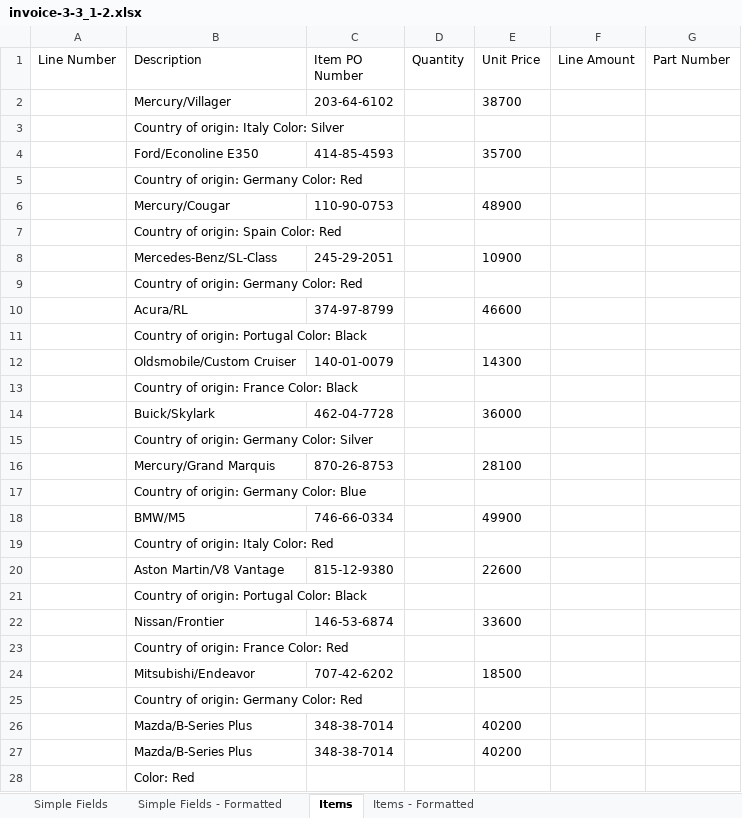
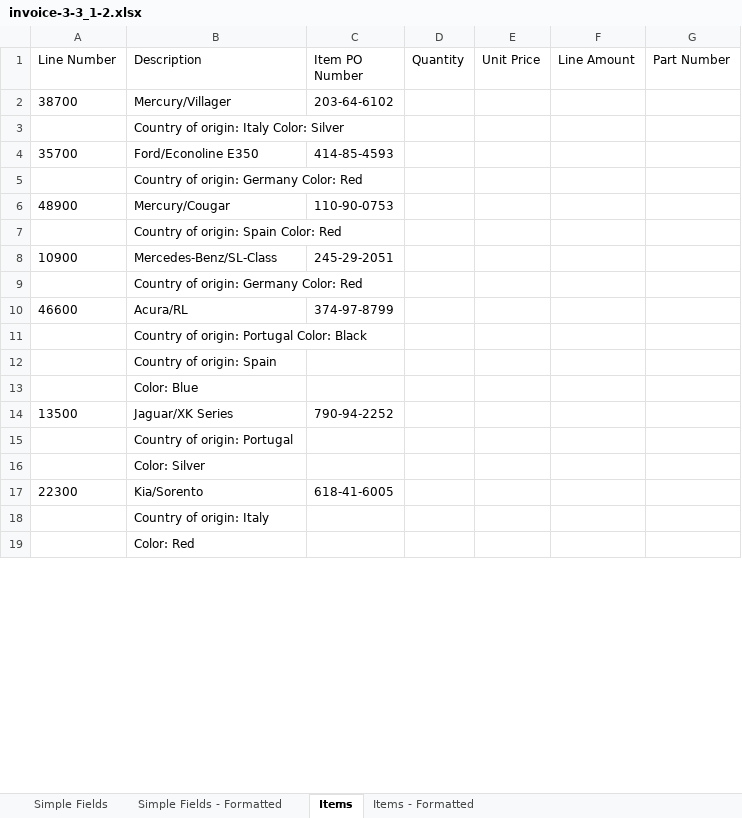
Before and after one commit to Anuraj4/UiPath-Project-Of-Invoice-Extraction, an Excel workbook: AP.InvoicePerformer/Data/Exports/invoice-3-3_1-2.xlsx, sheet Items, drawn as a sheet; only a part is shown; values as stored, in another font and other column widths than the file's, no borders; removed rows and columns are numbered as before the commit, all else as after; the diff covers the shown part only; the diff names each change by its address in the sheet, - before the commit and + after, or states it on an @@ line.

```diff
--- a/AP.InvoicePerformer/Data/Exports/invoice-3-3_1-2.xlsx (sheet Items)
+++ b/AP.InvoicePerformer/Data/Exports/invoice-3-3_1-2.xlsx (sheet Items)
-A2 (Line Number): (empty)
+A2 (Line Number): 38700
-E2 (Unit Price): 38700
+E2 (Unit Price): (empty)
-A4 (Line Number): (empty)
+A4 (Line Number): 35700
-E4 (Unit Price): 35700
+E4 (Unit Price): (empty)
-A6 (Line Number): (empty)
+A6 (Line Number): 48900
-E6 (Unit Price): 48900
+E6 (Unit Price): (empty)
-A8 (Line Number): (empty)
+A8 (Line Number): 10900
-E8 (Unit Price): 10900
+E8 (Unit Price): (empty)
-A10 (Line Number): (empty)
+A10 (Line Number): 46600
-E10 (Unit Price): 46600
+E10 (Unit Price): (empty)
-row 12:  | Oldsmobile/Custom Cruiser | 140-01-0079 |  | 14300
-row 13:  | Country of origin: France Color: Black
-row 14:  | Buick/Skylark | 462-04-7728 |  | 36000
@@ row 15 moved to row 48: Country of origin: Germany Color: Silver @@
-row 16:  | Mercury/Grand Marquis | 870-26-8753 |  | 28100
-row 17:  | Country of origin: Germany Color: Blue
-row 18:  | BMW/M5 | 746-66-0334 |  | 49900
-row 19:  | Country of origin: Italy Color: Red
-row 20:  | Aston Martin/V8 Vantage | 815-12-9380 |  | 22600
-row 21:  | Country of origin: Portugal Color: Black
-row 22:  | Nissan/Frontier | 146-53-6874 |  | 33600
+row 12:  | Country of origin: Spain
-B13 (Description): Country of origin: France Color: Red
+B13 (Description): Color: Blue
-row 24:  | Mitsubishi/Endeavor | 707-42-6202 |  | 18500
+row 14: 13500 | Jaguar/XK Series | 790-94-2252
+row 15:  | Country of origin: Portugal
@@ row 49 moved to row 16: Color: Silver @@
+row 17: 22300 | Kia/Sorento | 618-41-6005
-B18 (Description): Country of origin: Germany Color: Red
+B18 (Description): Country of origin: Italy
-row 26:  | Mazda/B-Series Plus | 348-38-7014 |  | 40200
-row 27:  | Mazda/B-Series Plus | 348-38-7014 |  | 40200
```
Also changed, not shown: 11 added rows, 2 removed rows, 1 moved row and 24 edited cells elsewhere in this sheet, sheet Items - Formatted, sheet Simple Fields, sheet Simple Fields - Formatted, 4 other files.
